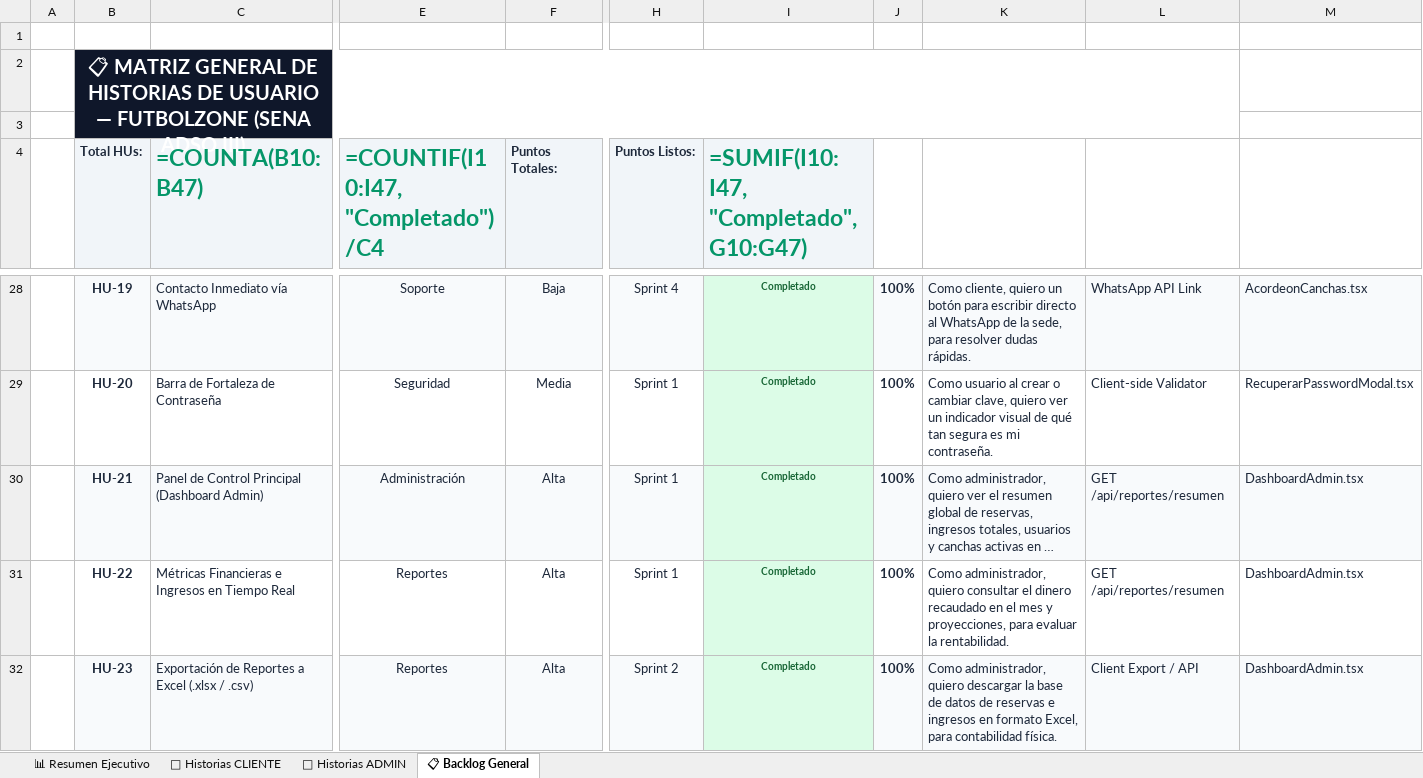
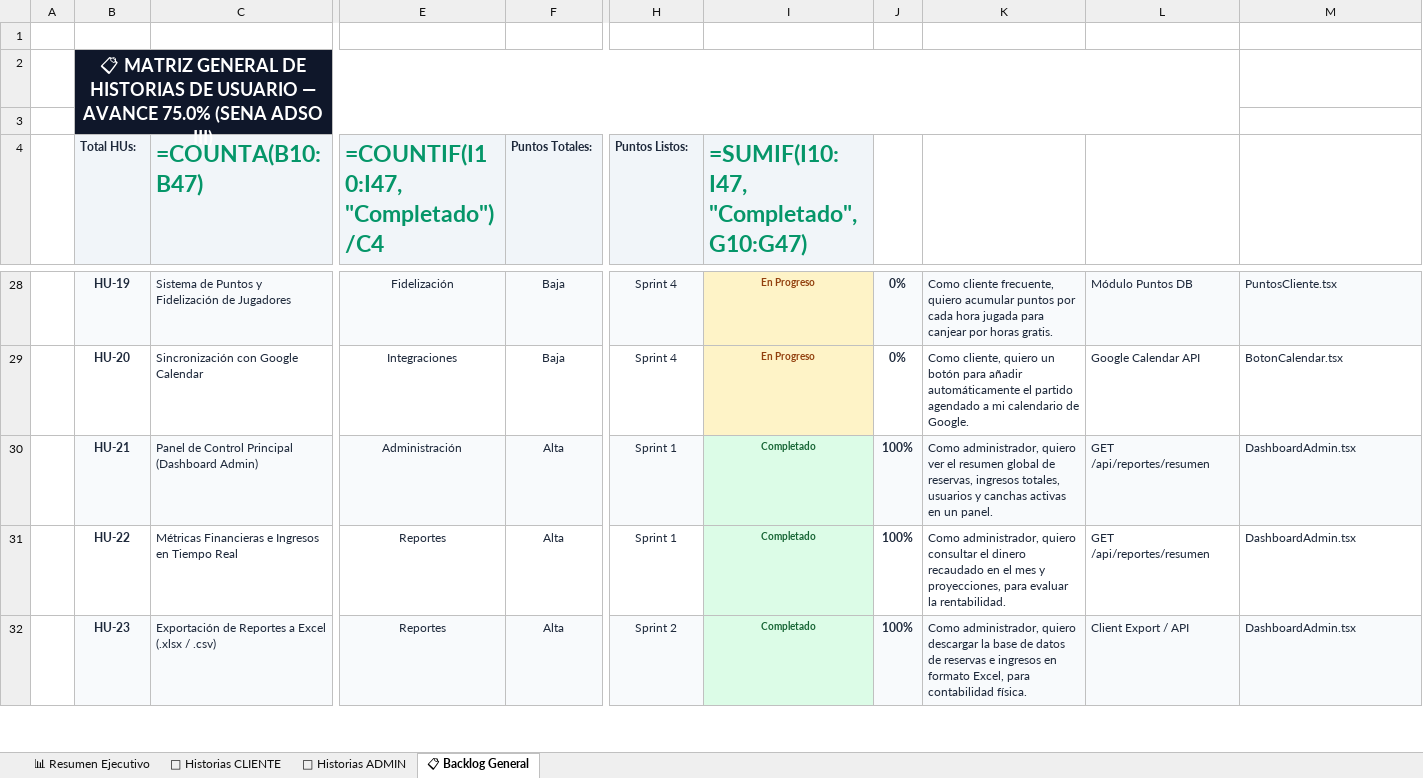
Before and after one commit to sebastiansarmiento1230-ai/FutbolZone-Proyecto, an Excel workbook: Backlog_FutbolZone_Navegable.xlsx, sheet 📋 Backlog General, drawn as a sheet; only a part is shown, gaps mark what is left out; long unchanged cells end in …; values as stored, in another font and other column widths than the file's, no borders; formulas without a stored value are shown as written; the diff covers the shown part only; the diff names each change by its address in the sheet, - before the commit and + after, or states it on an @@ line.

```diff
--- a/Backlog_FutbolZone_Navegable.xlsx (sheet 📋 Backlog General)
+++ b/Backlog_FutbolZone_Navegable.xlsx (sheet 📋 Backlog General)
-B2 (Total HUs:): …USUARIO — FUTBOLZONE (SENA ADSO…
+B2 (Total HUs:): …USUARIO — AVANCE 75.0% (SENA ADSO…
@@ B2 text size: smaller @@
@@ B4 text size: smaller @@
@@ F4 text size: smaller @@
@@ H4 text size: smaller @@
@@ B28:C32 text size: smaller @@
-C28 (=COUNTA(B10:B47)): Contacto Inmediato vía WhatsApp
+C28 (=COUNTA(B10:B47)): Sistema de Puntos y Fidelización de Jugadores
@@ E28:H32 text size: smaller @@
-E28: Soporte
+E28: Fidelización
-I28:I29: Completado
+I28:I29: En Progreso
@@ I28:I29 fill: #DCFCE7 → #FEF3C7, text colour: #166534 → #92400E @@
@@ J28:M32 text size: smaller @@
-J28:J29: 100%
+J28:J29: 0%
-K28: Como cliente, quiero un botón para escribir directo al WhatsApp de la sede, para resolver dudas rápidas.
+K28: Como cliente frecuente, quiero acumular puntos por cada hora jugada para canjear por horas gratis.
-L28: WhatsApp API Link
+L28: Módulo Puntos DB
-M28: AcordeonCanchas.tsx
+M28: PuntosCliente.tsx
-C29 (=COUNTA(B10:B47)): Barra de Fortaleza de Contraseña
+C29 (=COUNTA(B10:B47)): Sincronización con Google Calendar
-E29: Seguridad
+E29: Integraciones
-F29 (Puntos Totales:): Media
+F29 (Puntos Totales:): Baja
-H29 (Puntos Listos:): Sprint 1
+H29 (Puntos Listos:): Sprint 4
-K29: Como usuario al crear o cambiar clave, quiero ver un indicador visual de qué tan segura es mi contraseña.
+K29: Como cliente, quiero un botón para añadir automáticamente el partido agendado a mi calendario de Google.
-L29: Client-side Validator
+L29: Google Calendar API
-M29: RecuperarPasswordModal.tsx
+M29: BotonCalendar.tsx
```
Also changed, not shown: 70 edited cells and cell formats elsewhere in this sheet, sheet 📊 Resumen Ejecutivo, sheet 👤 Historias CLIENTE, sheet 👑 Historias ADMIN, Historias_De_Usuario_FutbolZone_ADSO.xlsx, 7 other files.
